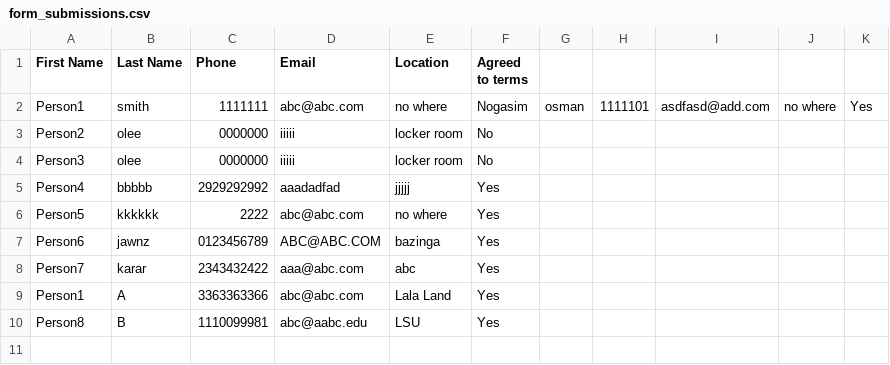
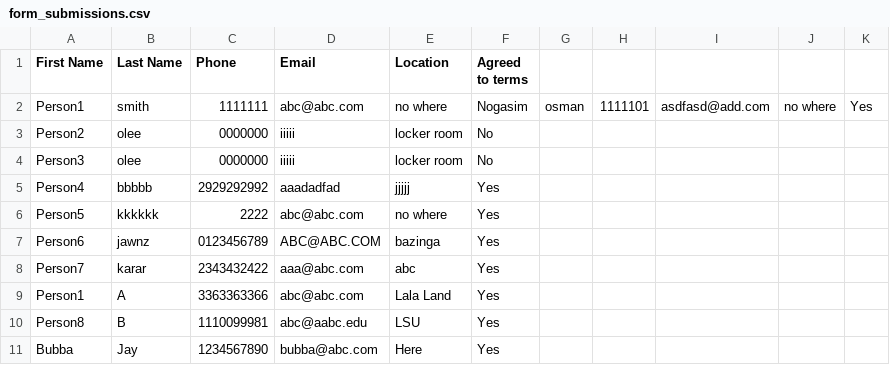
Before and after one commit to gazzosman/Python-Projects, a CSV file: form_submissions.csv, drawn as a sheet.

Commit message:
new commit

```diff
--- a/form_submissions.csv
+++ b/form_submissions.csv
@@ -10 +10,2 @@ Person1,A,3363363366,abc@abc.com,Lala Land,Yes
 Person8,B,1110099981,abc@aabc.edu,LSU,Yes
+Bubba,Jay,1234567890,bubba@abc.com,Here,Yes
```
